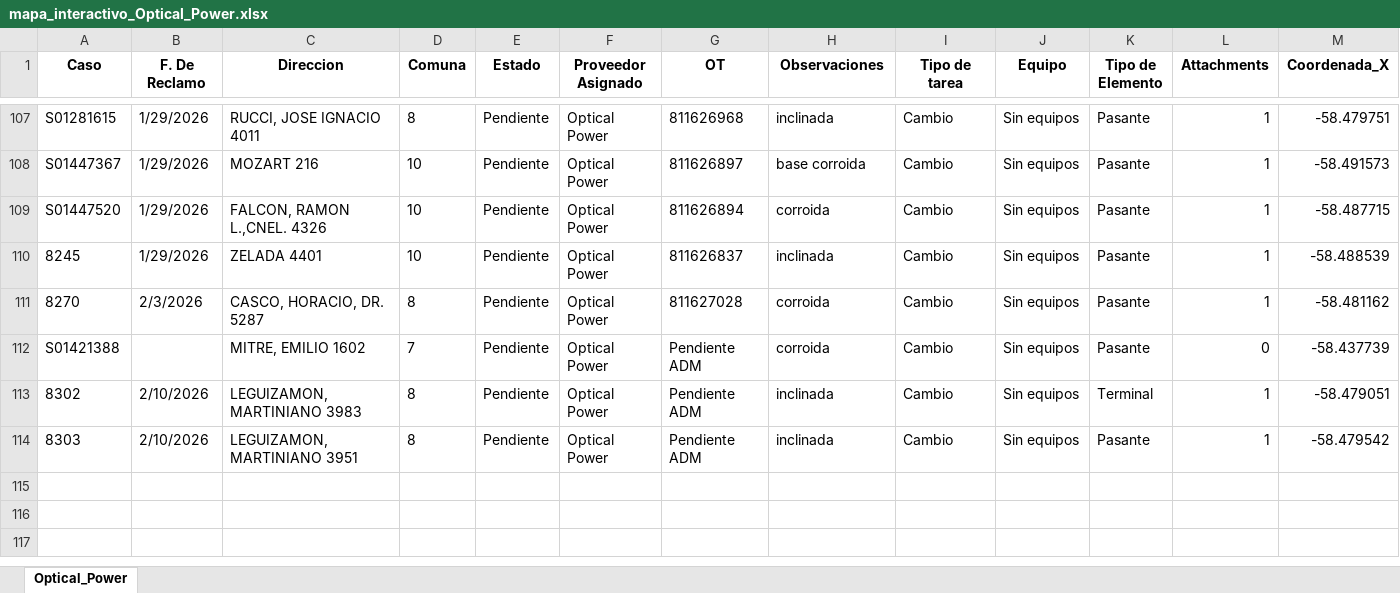
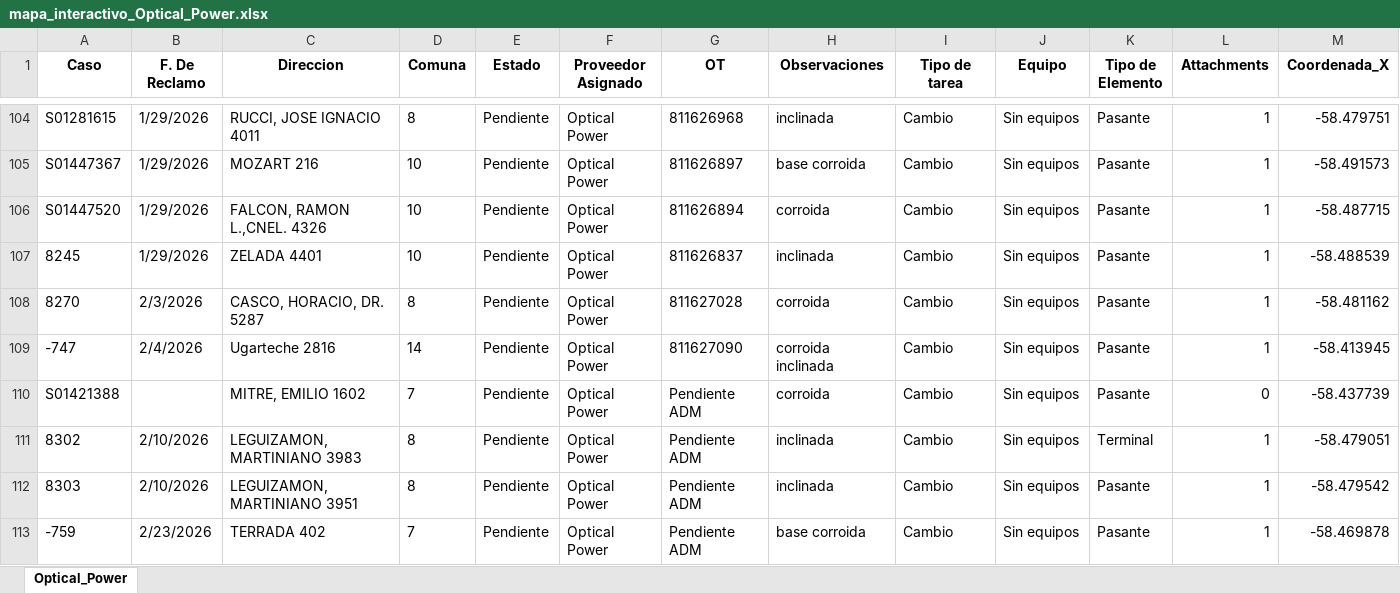
Before and after one commit to gestiondereclamosteco/opticalpower, an Excel workbook: mapa_interactivo_Optical_Power.xlsx, sheet Optical_Power, drawn as a sheet; only a part is shown, gaps mark what is left out; values as stored, in another font and other column widths than the file's, no borders; rows hold the shown columns only; the diff covers the shown part only; the diff names each change by its address in the sheet, - before the commit and + after, or states it on an @@ line.

Commit message:
Actualizacion automatica del mapa (2026-02-24 14:38:03)

```diff
--- a/mapa_interactivo_Optical_Power.xlsx (sheet Optical_Power)
+++ b/mapa_interactivo_Optical_Power.xlsx (sheet Optical_Power)
+row 109: -747 | 2/4/2026 | Ugarteche 2816 | 14 | Pendiente | Optical Power | 811627090 | corroida inclinada | Cambio | Sin equipos | Pasante | 1 | -58.413945
+row 113: -759 | 2/23/2026 | TERRADA 402 | 7 | Pendiente | Optical Power | Pendiente ADM | base corroida | Cambio | Sin equipos | Pasante | 1 | -58.469878
```
Also changed, not shown: 4 added rows and 3 removed rows elsewhere in this sheet, 1 other file.
